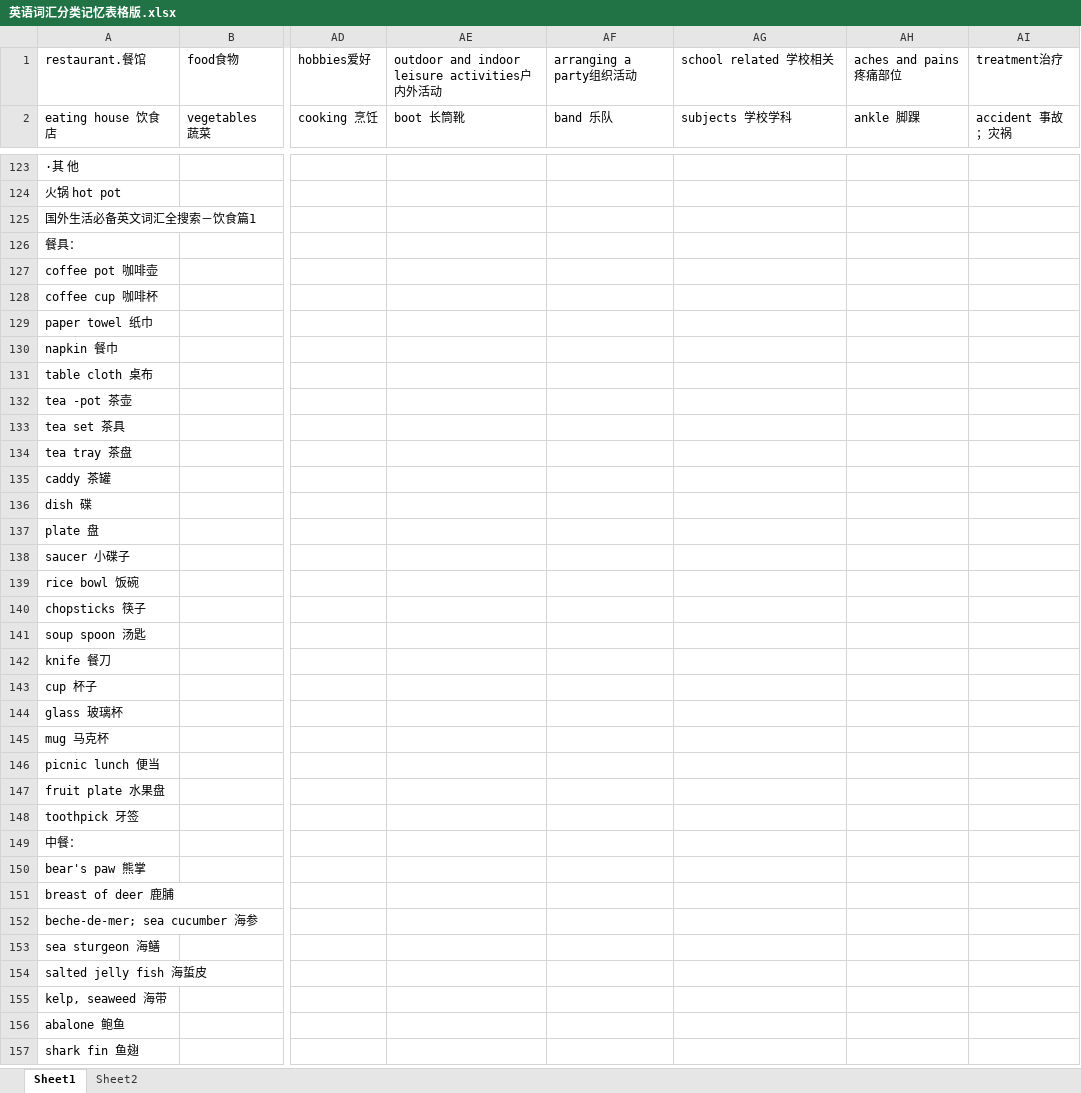
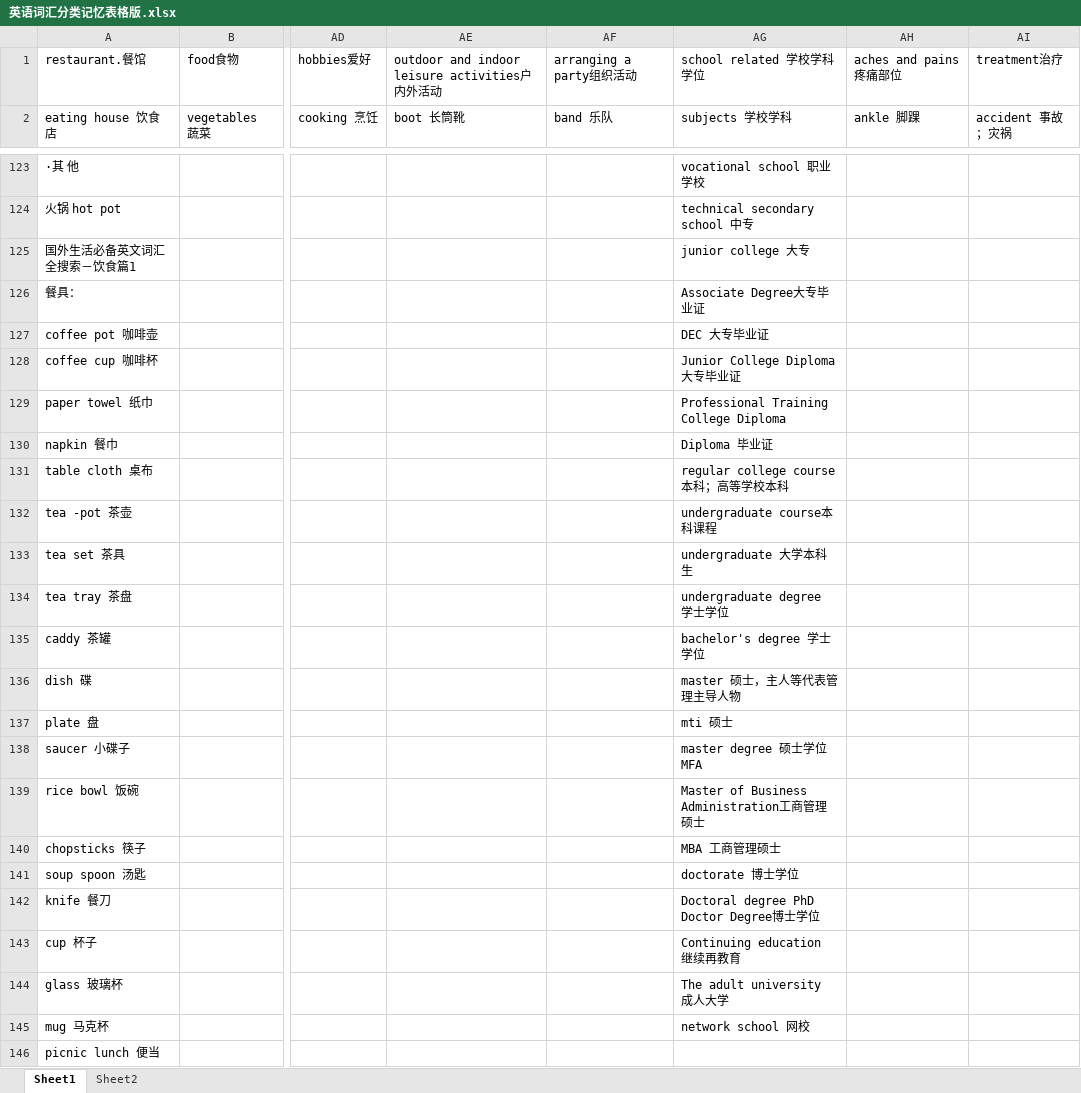
Before and after one commit to jinnianwushuang/jinnian-space, an Excel workbook: src/pages/english/md/英语词汇分类记忆表格版.xlsx, sheet Sheet1, drawn as a sheet; only a part is shown, gaps mark what is left out; the shorter side is filled out with more unchanged rows; values as stored, in another font and other column widths than the file's, no borders; the diff covers the shown part only; the diff names each change by its address in the sheet, - before the commit and + after, or states it on an @@ line.

```diff
--- a/src/pages/english/md/英语词汇分类记忆表格版.xlsx (sheet Sheet1)
+++ b/src/pages/english/md/英语词汇分类记忆表格版.xlsx (sheet Sheet1)
-AG1: school related 学校相关
+AG1: school related 学校学科学位
-AG123: (empty)
+AG123: vocational school 职业学校
-AG124: (empty)
+AG124: technical secondary school 中专
-AG125: (empty)
+AG125: junior college 大专
-AG126: (empty)
+AG126: Associate Degree大专毕业证
-AG127: (empty)
+AG127: DEC 大专毕业证
-AG128: (empty)
+AG128: Junior College Diploma 大专毕业证
-AG129: (empty)
+AG129: Professional Training College Diploma
-AG130: (empty)
+AG130: Diploma 毕业证
-AG131: (empty)
+AG131: regular college course本科；高等学校本科
-AG132: (empty)
+AG132: undergraduate course本科课程
-AG133: (empty)
+AG133: undergraduate 大学本科生
-AG134: (empty)
+AG134: undergraduate degree 学士学位
-AG135: (empty)
+AG135: bachelor's degree 学士学位
-AG136: (empty)
+AG136: master 硕士，主人等代表管理主导人物
-AG137: (empty)
+AG137: mti 硕士
-AG138: (empty)
+AG138: master degree 硕士学位 MFA
-AG139: (empty)
+AG139: Master of Business Administration工商管理硕士
-AG140: (empty)
+AG140: MBA 工商管理硕士
-AG141: (empty)
+AG141: doctorate 博士学位
-AG142: (empty)
+AG142: Doctoral degree PhD Doctor Degree博士学位
-AG143: (empty)
+AG143: Continuing education 继续再教育
-AG144: (empty)
+AG144: The adult university 成人大学
-AG145: (empty)
+AG145: network school 网校
```
Also changed, not shown: 56 edited cells elsewhere in this sheet, src/pages/english/md/word-review.xlsx, 40 other files.
